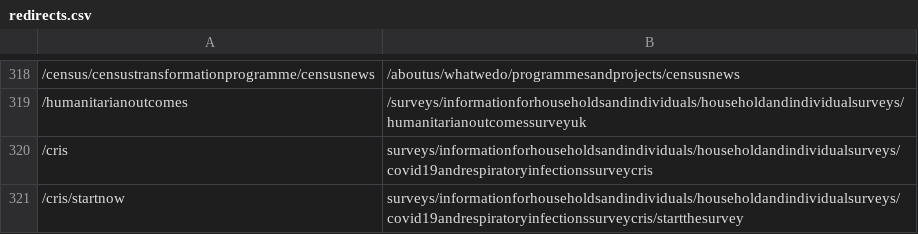
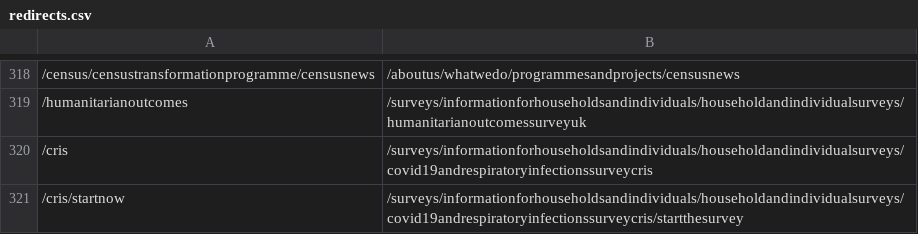
Before and after one commit to ONSdigital/dp-frontend-router, a CSV file: assets/redirects/redirects.csv, drawn as a sheet; only a part is shown, gaps mark what is left out.

Commit message:
add leading slash

```diff
--- a/assets/redirects/redirects.csv
+++ b/assets/redirects/redirects.csv
@@ -319,3 +319,3 @@
 /humanitarianoutcomes,/surveys/informationforhouseholdsandindividuals/householdandindividualsurveys/humanitarianoutcomessurveyuk
-/cris,surveys/informationforhouseholdsandindividuals/householdandindividualsurveys/covid19andrespiratoryinfectionssurveycris
-/cris/startnow,surveys/informationforhouseholdsandindividuals/householdandindividualsurveys/covid19andrespiratoryinfectionssurveycris/startthesurvey
+/cris,/surveys/informationforhouseholdsandindividuals/householdandindividualsurveys/covid19andrespiratoryinfectionssurveycris
+/cris/startnow,/surveys/informationforhouseholdsandindividuals/householdandindividualsurveys/covid19andrespiratoryinfectionssurveycris/startthesurvey
```
